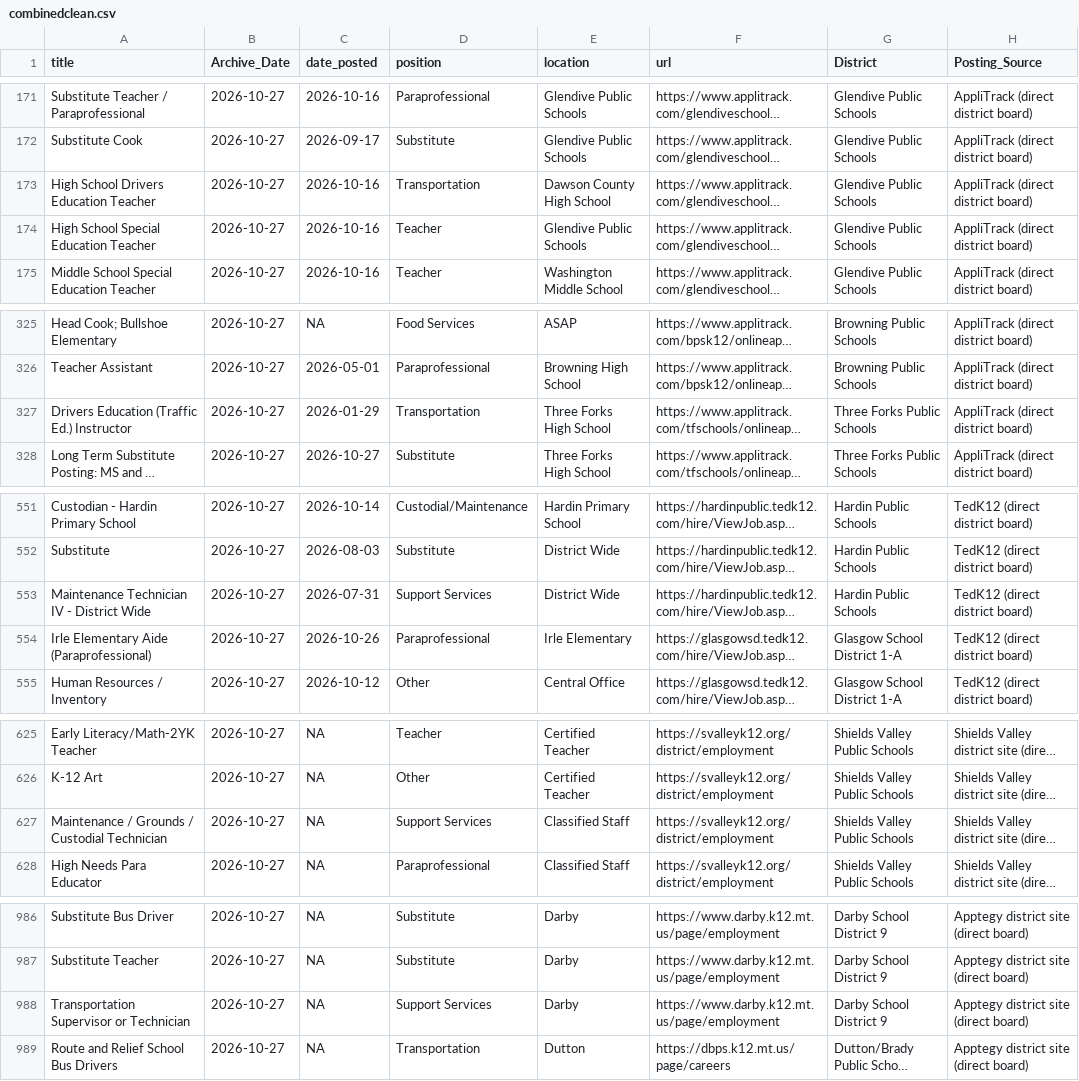
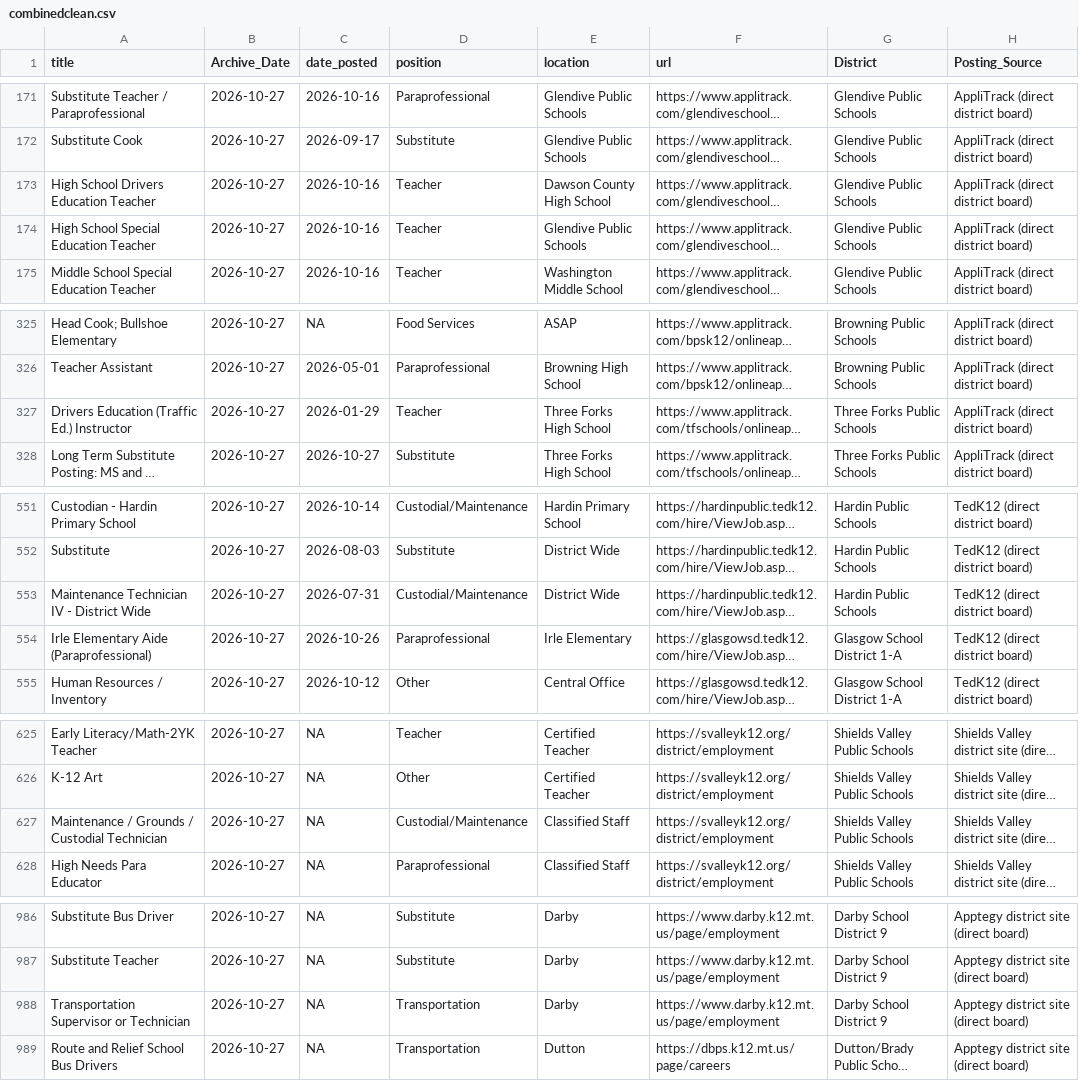
Before and after one commit to bostickmike/Montana-Education-Jobs-Dashboard, a CSV file: Mt_Ed_Jobs/combinedclean.csv, drawn as a sheet; only a part is shown, gaps mark what is left out; long unchanged cells end in …; the diff covers the shown part only; the diff names each change by its address in the sheet, - before the commit and + after, or states it on an @@ line.

```diff
--- a/Mt_Ed_Jobs/combinedclean.csv
+++ b/Mt_Ed_Jobs/combinedclean.csv
-D173 (position): Transportation
+D173 (position): Teacher
-D327 (position): Transportation
+D327 (position): Teacher
-D553 (position): Support Services
+D553 (position): Custodial/Maintenance
-D627 (position): Support Services
+D627 (position): Custodial/Maintenance
-D988 (position): Support Services
+D988 (position): Transportation
```
Also changed, not shown: 1 edited cell elsewhere in this file, Mt_Ed_Jobs/allnow.csv, Mt_Ed_Jobs/allsum.csv, 4 other files.
